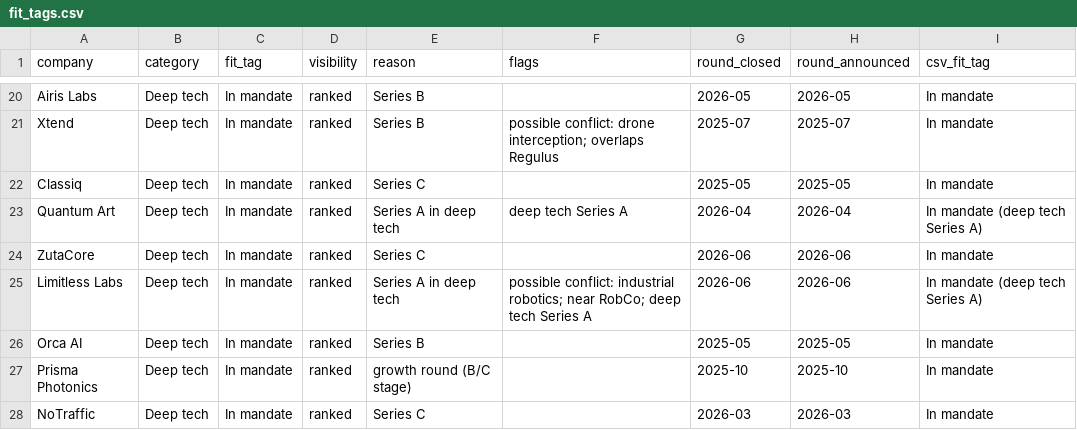
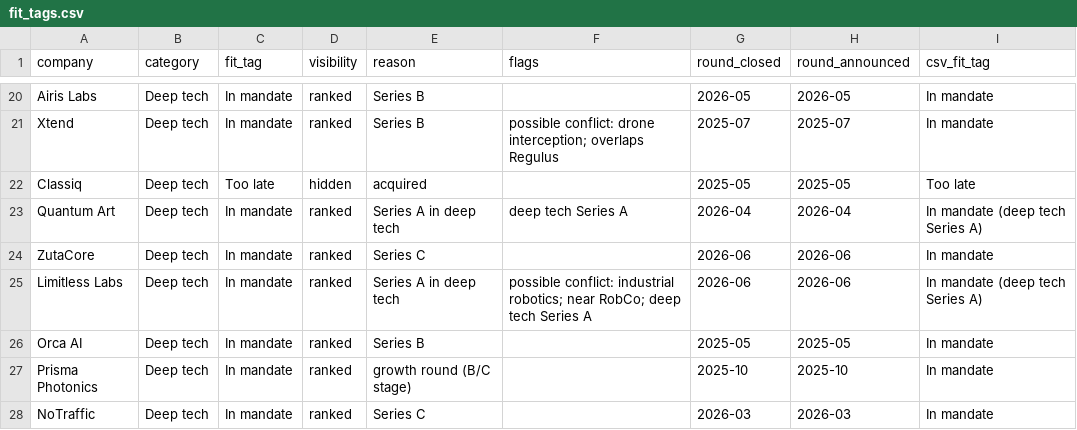
Before and after one commit to shirakohavi/growth-signals-greenfield, a CSV file: data/fit_tags.csv, drawn as a sheet; only a part is shown, gaps mark what is left out.

```diff
--- a/data/fit_tags.csv
+++ b/data/fit_tags.csv
@@ -21,3 +21,3 @@ Airis Labs,Deep tech,In mandate,ranked,Series B,,2026-05,2026-05,In mandate
 Xtend,Deep tech,In mandate,ranked,Series B,possible conflict: drone interception; overlaps Regulus,2025-07,2025-07,In mandate
-Classiq,Deep tech,In mandate,ranked,Series C,,2025-05,2025-05,In mandate
+Classiq,Deep tech,Too late,hidden,acquired,,2025-05,2025-05,Too late
 Quantum Art,Deep tech,In mandate,ranked,Series A in deep tech,deep tech Series A,2026-04,2026-04,In mandate (deep tech Series A)
```
Also changed, not shown: data/companies.csv, 5 other files.
